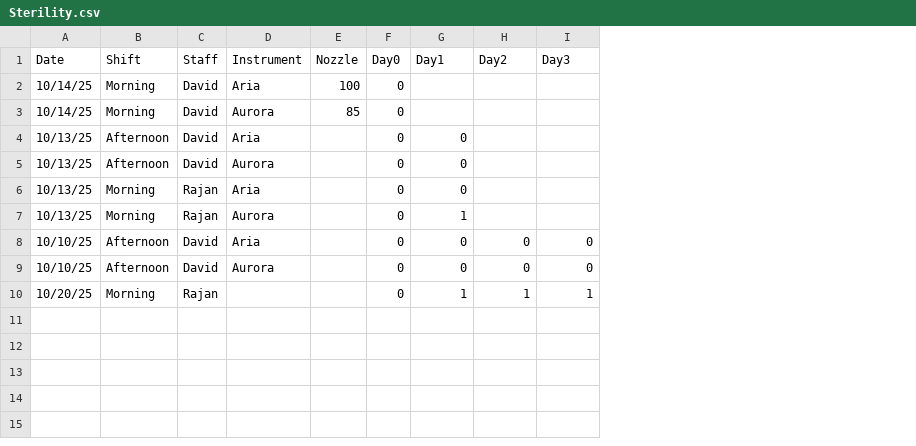
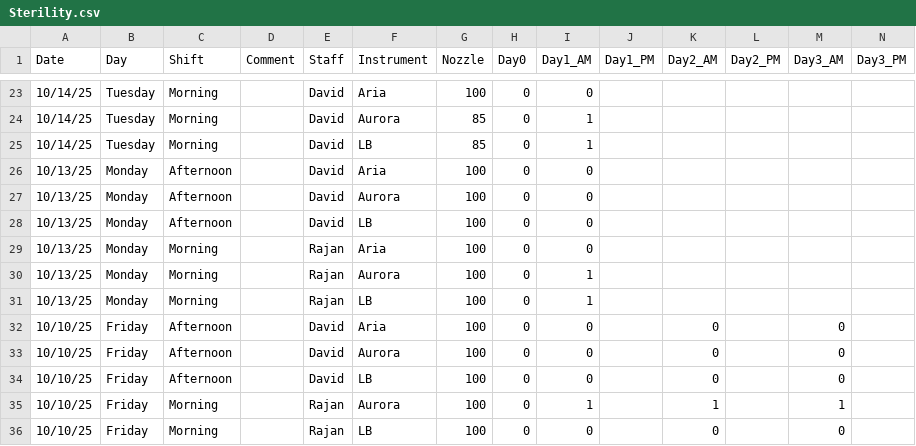
Before and after one commit to UMGCCFCSS/Sterility, a CSV file: data/Sterility.csv, drawn as a sheet; only a part is shown, gaps mark what is left out; addresses are those after the commit; the diff covers the shown part only; the diff names each change by its address in the sheet, - before the commit and + after, or states it on an @@ line.

```diff
--- a/data/Sterility.csv
+++ b/data/Sterility.csv
+column B (Day), rows 23-24: Tuesday | Tuesday; rows 26-27: Monday | Monday; rows 29-30: Monday | Monday; rows 32-33: Friday | Friday; row 35: Friday
+column D (Comment), empty
+column J (Day1_PM), empty
+column L (Day2_PM), empty
+column N (Day3_PM), empty
-I1: Day1
+I1: Day1_AM
-K1: Day2
+K1: Day2_AM
-M1: Day3
+M1: Day3_AM
-I23 (Day1_AM): (empty)
+I23 (Day1_AM): 0
-I24 (Day1_AM): (empty)
+I24 (Day1_AM): 1
+row 25: 10/14/25 | Tuesday | Morning |  | David | LB | 85 | 0 | 1
-G26:G27 (Nozzle): (empty)
+G26:G27 (Nozzle): 100
+row 28: 10/13/25 | Monday | Afternoon |  | David | LB | 100 | 0 | 0
-G29:G30 (Nozzle): (empty)
+G29:G30 (Nozzle): 100
+row 31: 10/13/25 | Monday | Morning |  | Rajan | LB | 100 | 0 | 1
-G32:G33 (Nozzle): (empty)
+G32:G33 (Nozzle): 100
+row 34: 10/10/25 | Friday | Afternoon |  | David | LB | 100 | 0 | 0 |  | 0 |  | 0
-A35 (Date): 10/20/25
+A35 (Date): 10/10/25
-F35 (Instrument): (empty)
+F35 (Instrument): Aurora
-G35 (Nozzle): (empty)
+G35 (Nozzle): 100
+row 36: 10/10/25 | Friday | Morning |  | Rajan | LB | 100 | 0 | 0 |  | 0 |  | 0
```
Also changed, not shown: 21 added rows elsewhere in this file, 8 other files.
